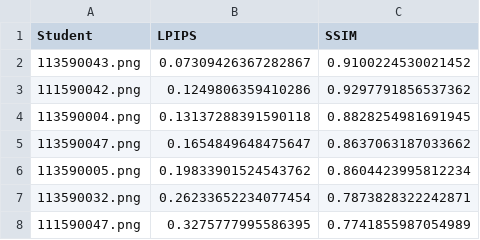
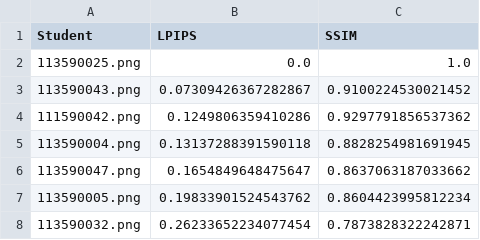
Before and after one commit to mystery-dog/ai2026s, a CSV file: hw04/results.csv, drawn as a sheet; only a part is shown; the shorter side is filled out with more unchanged rows.

```diff
--- a/hw04/results.csv
+++ b/hw04/results.csv
@@ -1,2 +1,3 @@
 Student,LPIPS,SSIM
+113590025.png,0.0,1.0
 113590043.png,0.07309426367282867,0.9100224530021452
```
Also changed, not shown: 2 other files.
